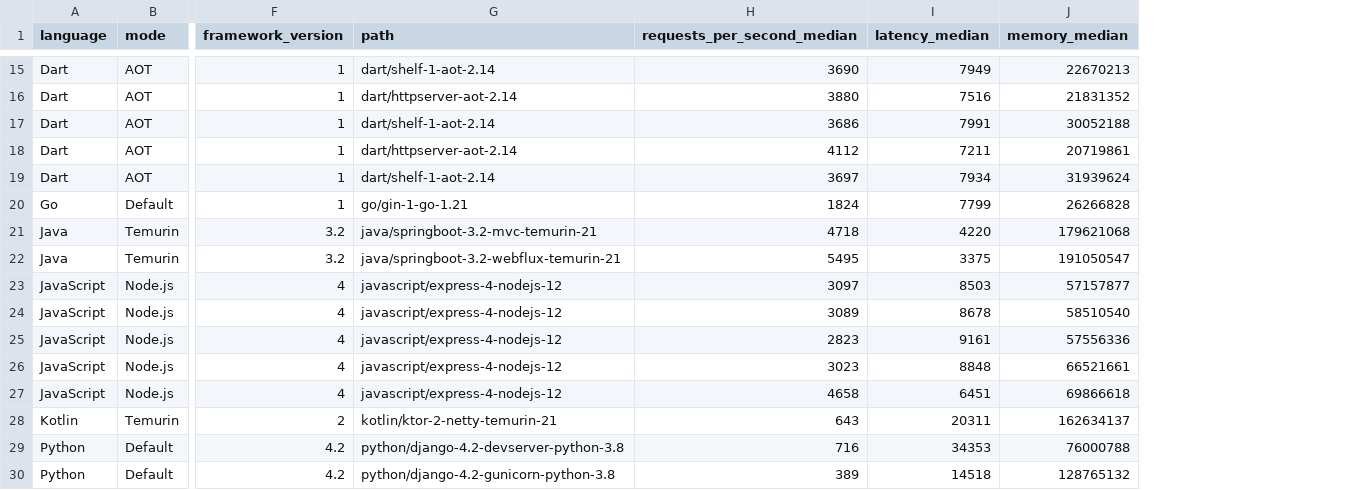
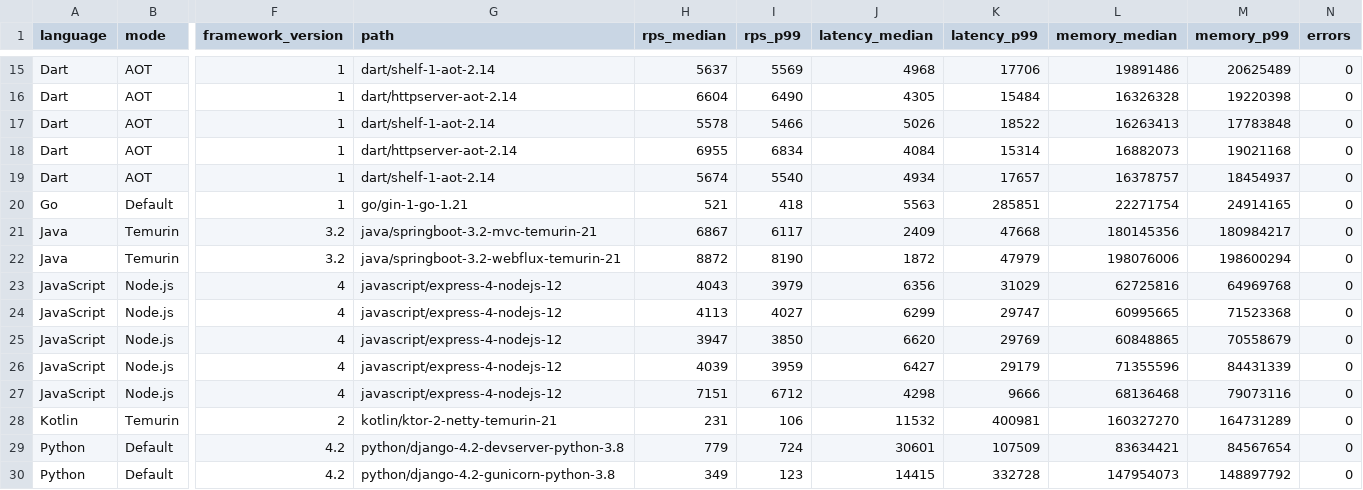
Before and after one commit to uwu-bench/shark-bench-test, a CSV file: result/web_result.csv, drawn as a sheet; only a part is shown, gaps mark what is left out; removed rows and columns are numbered as before the commit, all else as after; the diff covers the shown part only; the diff names each change by its address in the sheet, - before the commit and + after, or states it on an @@ line.

```diff
--- a/result/web_result.csv
+++ b/result/web_result.csv
-column H (requests_per_second_median), rows 15-30: 3690 | 3880 | 3686 | 4112 | 3697 | 1824 | 4718 | 5495 | 3097 | 3089 | 2823 | 3023 | 4658 | 643 | 716 | 389
+column H (rps_median), rows 15-30: 5637 | 6604 | 5578 | 6955 | 5674 | 521 | 6867 | 8872 | 4043 | 4113 | 3947 | 4039 | 7151 | 231 | 779 | 349
+column I (rps_p99), rows 15-30: 5569 | 6490 | 5466 | 6834 | 5540 | 418 | 6117 | 8190 | 3979 | 4027 | 3850 | 3959 | 6712 | 106 | 724 | 123
+column K (latency_p99), rows 15-30: 17706 | 15484 | 18522 | 15314 | 17657 | 285851 | 47668 | 47979 | 31029 | 29747 | 29769 | 29179 | 9666 | 400981 | 107509 | 332728
+column M (memory_p99), rows 15-30: 20625489 | 19220398 | 17783848 | 19021168 | 18454937 | 24914165 | 180984217 | 198600294 | 64969768 | 71523368 | 70558679 | 84431339 | 79073116 | 164731289 | 84567654 | 148897792
+column N (errors), rows 15-30: all 0
-J15 (latency_median): 7949
+J15 (latency_median): 4968
-L15 (memory_median): 22670213
+L15 (memory_median): 19891486
-J16 (latency_median): 7516
+J16 (latency_median): 4305
-L16 (memory_median): 21831352
+L16 (memory_median): 16326328
-J17 (latency_median): 7991
+J17 (latency_median): 5026
-L17 (memory_median): 30052188
+L17 (memory_median): 16263413
-J18 (latency_median): 7211
+J18 (latency_median): 4084
-L18 (memory_median): 20719861
+L18 (memory_median): 16882073
-J19 (latency_median): 7934
+J19 (latency_median): 4934
-L19 (memory_median): 31939624
+L19 (memory_median): 16378757
-J20 (latency_median): 7799
+J20 (latency_median): 5563
-L20 (memory_median): 26266828
+L20 (memory_median): 22271754
-J21 (latency_median): 4220
+J21 (latency_median): 2409
-L21 (memory_median): 179621068
+L21 (memory_median): 180145356
-J22 (latency_median): 3375
+J22 (latency_median): 1872
-L22 (memory_median): 191050547
+L22 (memory_median): 198076006
-J23 (latency_median): 8503
+J23 (latency_median): 6356
-L23 (memory_median): 57157877
+L23 (memory_median): 62725816
-J24 (latency_median): 8678
+J24 (latency_median): 6299
-L24 (memory_median): 58510540
+L24 (memory_median): 60995665
-J25 (latency_median): 9161
+J25 (latency_median): 6620
-L25 (memory_median): 57556336
+L25 (memory_median): 60848865
-J26 (latency_median): 8848
+J26 (latency_median): 6427
-L26 (memory_median): 66521661
+L26 (memory_median): 71355596
-J27 (latency_median): 6451
+J27 (latency_median): 4298
-L27 (memory_median): 69866618
+L27 (memory_median): 68136468
-J28 (latency_median): 20311
+J28 (latency_median): 11532
-L28 (memory_median): 162634137
+L28 (memory_median): 160327270
-J29 (latency_median): 34353
+J29 (latency_median): 30601
-L29 (memory_median): 76000788
+L29 (memory_median): 83634421
-J30 (latency_median): 14518
+J30 (latency_median): 14415
-L30 (memory_median): 128765132
+L30 (memory_median): 147954073
```
Also changed, not shown: 4 added rows and 46 edited cells elsewhere in this file, 27 other files.
